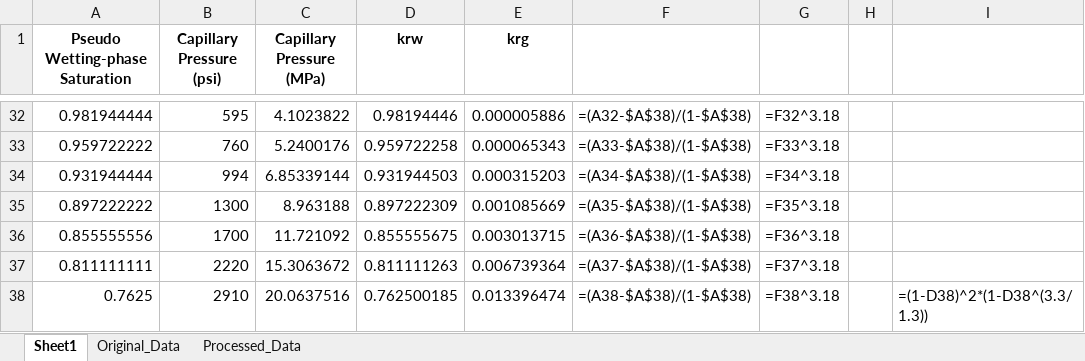
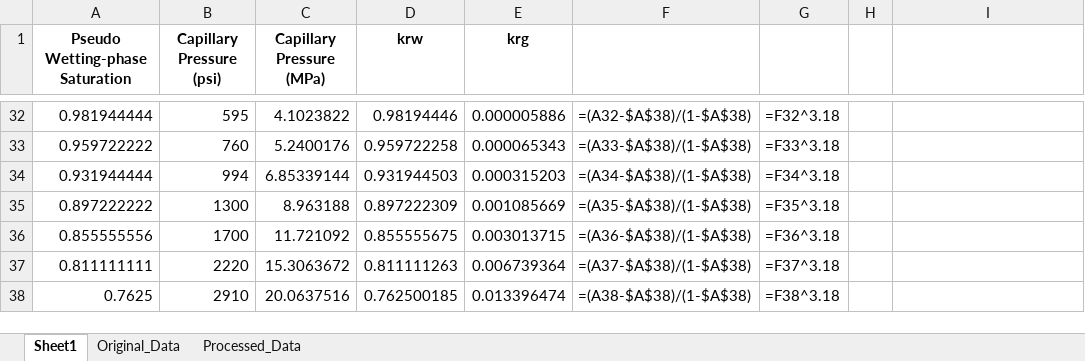
Before and after one commit to geofzhang/MoPanda, an Excel workbook: MoPanda/data/core/Rel-k/MICP - 2V.xlsx, sheet Sheet1, drawn as a sheet; only a part is shown, gaps mark what is left out; values as stored, in another font and other column widths than the file's, no borders; formulas without a stored value are shown as written; the diff names each change by its address in the sheet, - before the commit and + after, or states it on an @@ line.

```diff
--- a/MoPanda/data/core/Rel-k/MICP - 2V.xlsx (sheet Sheet1)
+++ b/MoPanda/data/core/Rel-k/MICP - 2V.xlsx (sheet Sheet1)
-I38: =(1-D38)^2*(1-D38^(3.3/1.3))
+I38: (empty)
```
Also changed, not shown: sheet Processed_Data, sheet Original_Data, MoPanda/data/core/Rel-k/MICP - 1Vm.xlsx, MoPanda/data/core/Rel-k/MICP - 23H.xlsx, 11 other files.
